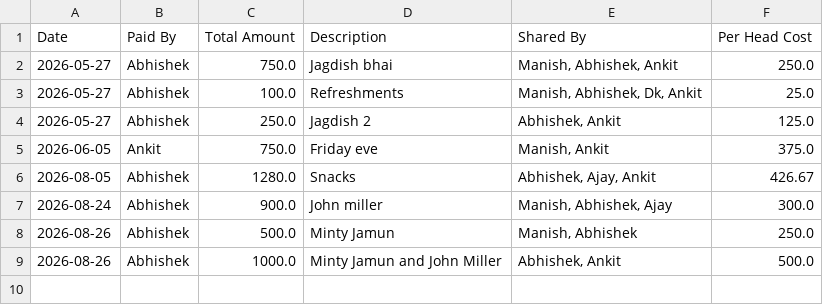
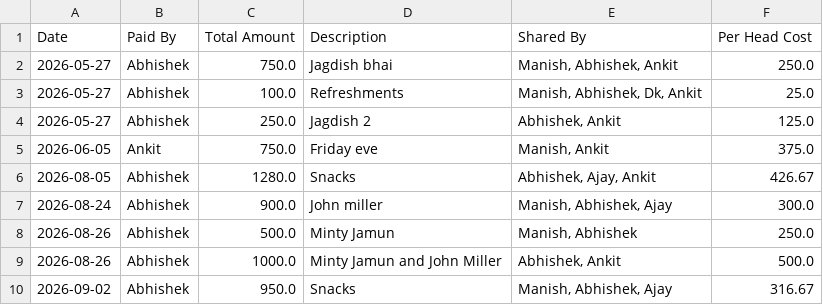
Before and after one commit to manishtripathiirman-collab/carpool-app, a CSV file: carpool_expenses.csv, drawn as a sheet; the diff names each change by its address in the sheet, - before the commit and + after, or states it on an @@ line.

Commit message:
Log expense asset: Snacks

```diff
--- a/carpool_expenses.csv
+++ b/carpool_expenses.csv
+row 10: 2026-09-02 | Abhishek | 950.0 | Snacks | Manish, Abhishek, Ajay | 316.67
```
